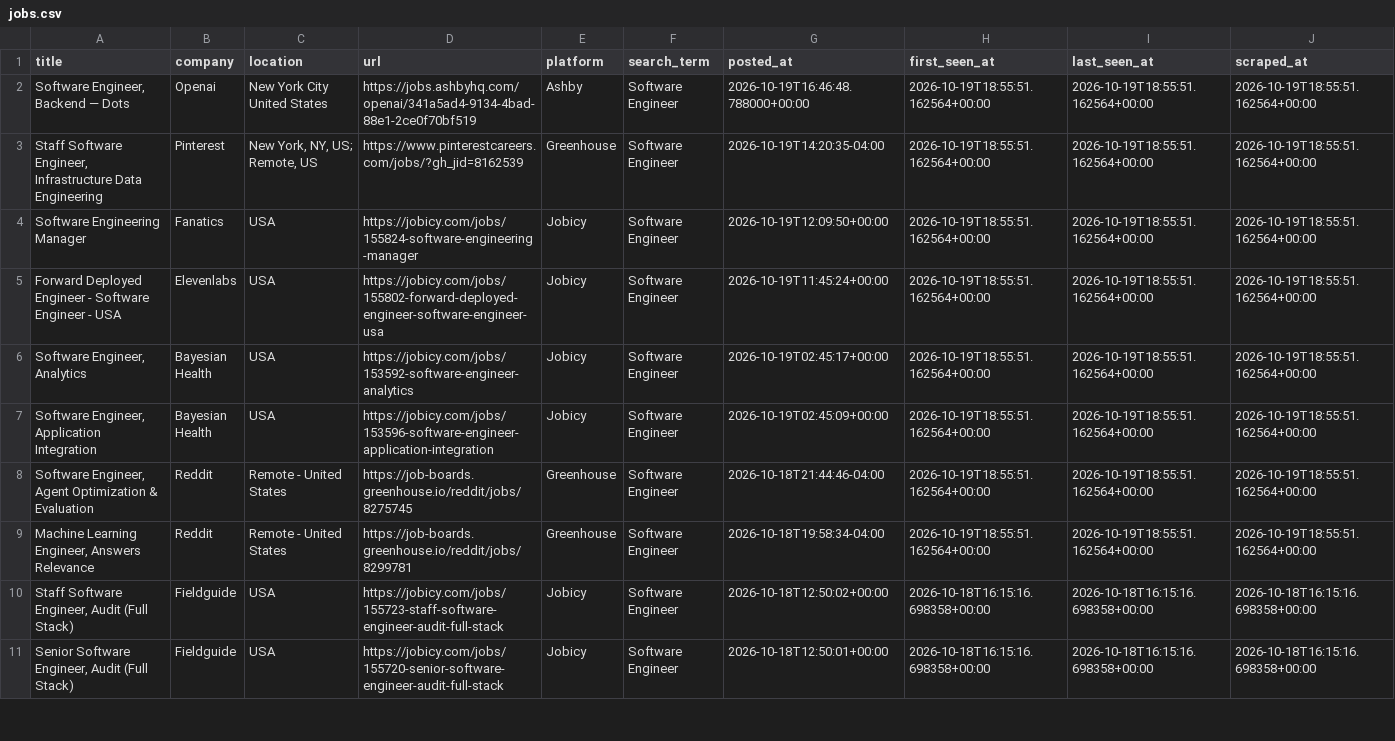
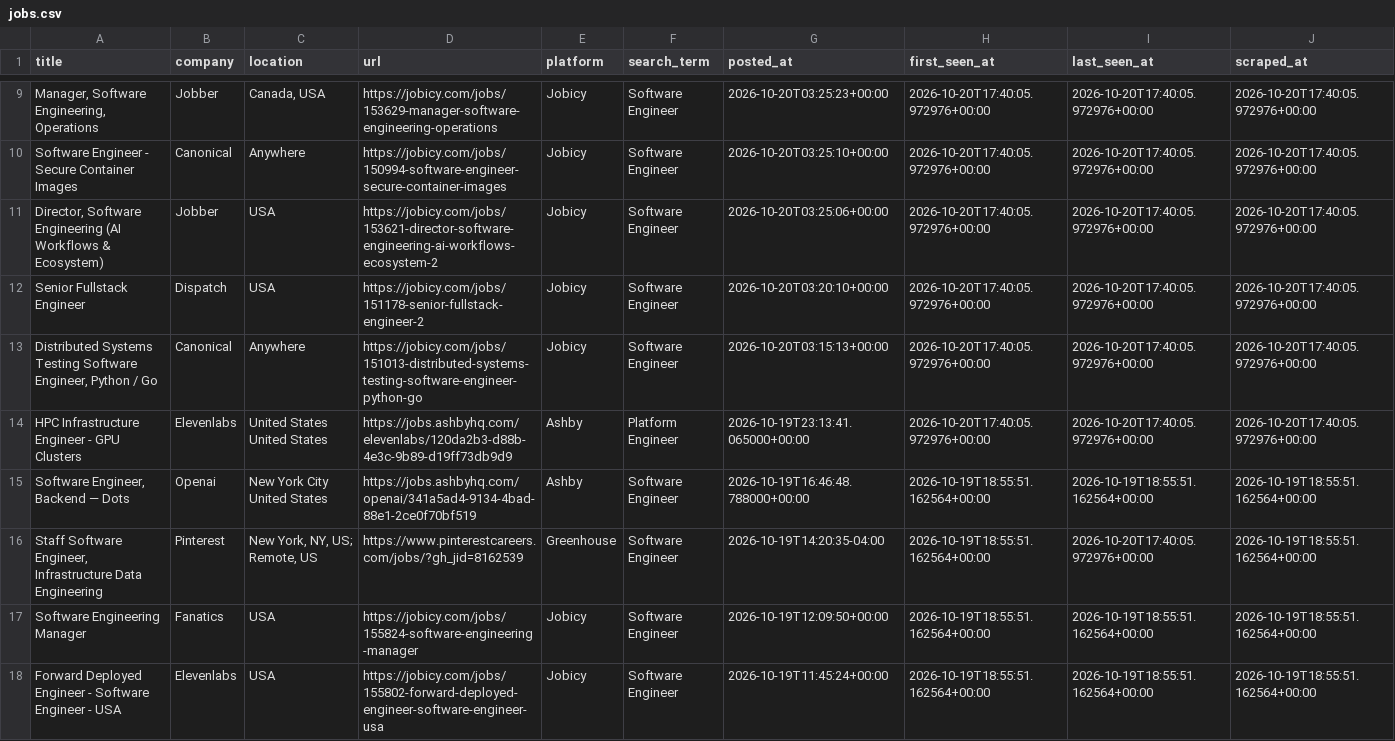
Before and after one commit to SAHAJ-BHADJA/job_boards, a CSV file: data/jobs.csv, drawn as a sheet; only a part is shown, gaps mark what is left out; the shorter side is filled out with more unchanged rows; the diff covers the shown part only.

```diff
--- a/data/jobs.csv
+++ b/data/jobs.csv
@@ -2,3 +9,9 @@ title,company,location,url,platform,search_term,posted_at,first_seen_at,last_see
+"Manager, Software Engineering, Operations",Jobber,"Canada,  USA",https://jobicy.com/jobs/153629-manager-software-engineering-operations,Jobicy,Software Engineer,2026-10-20T03:25:23+00:00,2026-10-20T17:40:05.972976+00:00,2026-10-20T17:40:05.972976+00:00,2026-10-20T17:40:05.972976+00:00
+Software Engineer - Secure Container Images,Canonical,Anywhere,https://jobicy.com/jobs/150994-software-engineer-secure-container-images,Jobicy,Software Engineer,2026-10-20T03:25:10+00:00,2026-10-20T17:40:05.972976+00:00,2026-10-20T17:40:05.972976+00:00,2026-10-20T17:40:05.972976+00:00
+"Director, Software Engineering (AI Workflows & Ecosystem)",Jobber,USA,https://jobicy.com/jobs/153621-director-software-engineering-ai-workflows-ecosystem-2,Jobicy,Software Engineer,2026-10-20T03:25:06+00:00,2026-10-20T17:40:05.972976+00:00,2026-10-20T17:40:05.972976+00:00,2026-10-20T17:40:05.972976+00:00
+Senior Fullstack Engineer,Dispatch,USA,https://jobicy.com/jobs/151178-senior-fullstack-engineer-2,Jobicy,Software Engineer,2026-10-20T03:20:10+00:00,2026-10-20T17:40:05.972976+00:00,2026-10-20T17:40:05.972976+00:00,2026-10-20T17:40:05.972976+00:00
+"Distributed Systems Testing Software Engineer, Python / Go",Canonical,Anywhere,https://jobicy.com/jobs/151013-distributed-systems-testing-software-engineer-python-go,Jobicy,Software Engineer,2026-10-20T03:15:13+00:00,2026-10-20T17:40:05.972976+00:00,2026-10-20T17:40:05.972976+00:00,2026-10-20T17:40:05.972976+00:00
+HPC Infrastructure Engineer - GPU Clusters,Elevenlabs,United States United States,https://jobs.ashbyhq.com/elevenlabs/120da2b3-d88b-4e3c-9b89-d19ff73db9d9,Ashby,Platform Engineer,2026-10-19T23:13:41.065000+00:00,2026-10-20T17:40:05.972976+00:00,2026-10-20T17:40:05.972976+00:00,2026-10-20T17:40:05.972976+00:00
 "Software Engineer, Backend — Dots",Openai,New York City United States,https://jobs.ashbyhq.com/openai/341a5ad4-9134-4bad-88e1-2ce0f70bf519,Ashby,Software Engineer,2026-10-19T16:46:48.788000+00:00,2026-10-19T18:55:51.162564+00:00,2026-10-19T18:55:51.162564+00:00,2026-10-19T18:55:51.162564+00:00
-"Staff Software Engineer, Infrastructure Data Engineering",Pinterest,"New York, NY, US; Remote, US",https://www.pinterestcareers.com/jobs/?gh_jid=8162539,Greenhouse,Software Engineer,2026-10-19T14:20:35-04:00,2026-10-19T18:55:51.162564+00:00,2026-10-19T18:55:51.162564+00:00,2026-10-19T18:55:51.162564+00:00
+"Staff Software Engineer, Infrastructure Data Engineering",Pinterest,"New York, NY, US; Remote, US",https://www.pinterestcareers.com/jobs/?gh_jid=8162539,Greenhouse,Software Engineer,2026-10-19T14:20:35-04:00,2026-10-19T18:55:51.162564+00:00,2026-10-20T17:40:05.972976+00:00,2026-10-19T18:55:51.162564+00:00
 Software Engineering Manager,Fanatics,USA,https://jobicy.com/jobs/155824-software-engineering-manager,Jobicy,Software Engineer,2026-10-19T12:09:50+00:00,2026-10-19T18:55:51.162564+00:00,2026-10-19T18:55:51.162564+00:00,2026-10-19T18:55:51.162564+00:00
```
Also changed, not shown: 7 added rows and 9 moved rows elsewhere in this file.
